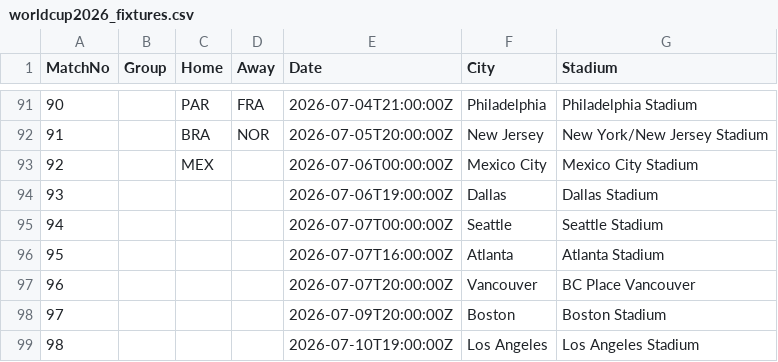
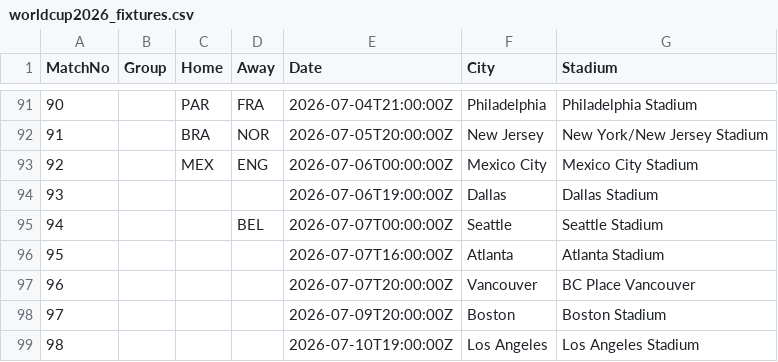
Before and after one commit to Alex-netizen2026/worldcup2026, a CSV file: worldcup2026_fixtures.csv, drawn as a sheet; only a part is shown, gaps mark what is left out.

```diff
--- a/worldcup2026_fixtures.csv
+++ b/worldcup2026_fixtures.csv
@@ -92,5 +92,5 @@ MatchNo,Group,Home,Away,Date,City,Stadium
 91,,BRA,NOR,2026-07-05T20:00:00Z,New Jersey,New York/New Jersey Stadium
-92,,MEX,,2026-07-06T00:00:00Z,Mexico City,Mexico City Stadium
+92,,MEX,ENG,2026-07-06T00:00:00Z,Mexico City,Mexico City Stadium
 93,,,,2026-07-06T19:00:00Z,Dallas,Dallas Stadium
-94,,,,2026-07-07T00:00:00Z,Seattle,Seattle Stadium
+94,,,BEL,2026-07-07T00:00:00Z,Seattle,Seattle Stadium
 95,,,,2026-07-07T16:00:00Z,Atlanta,Atlanta Stadium
```
Also changed, not shown: update_log.csv, worldcup2026_history.csv.
